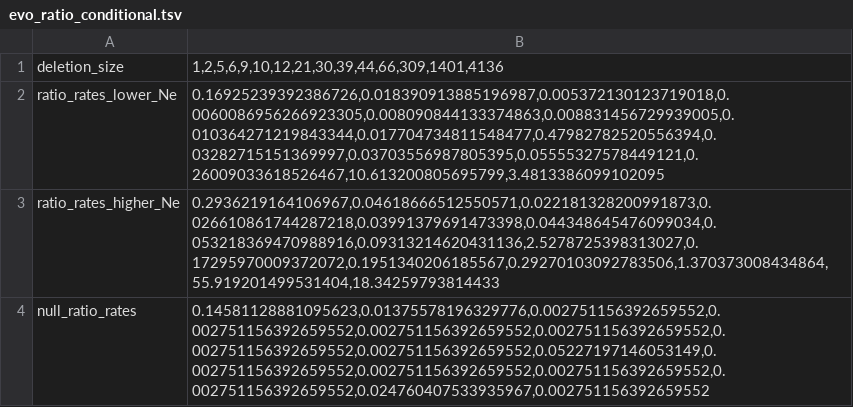
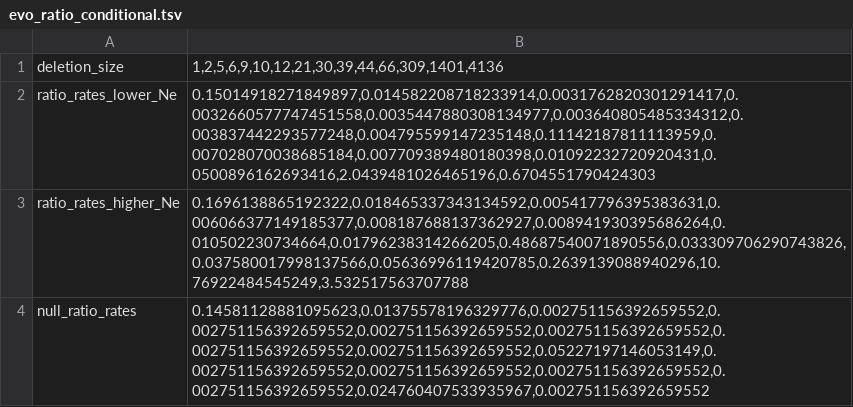
Before and after one commit to canankarakoc/cost_of_spore, a TSV file: evolution/model/data/evo_ratio_conditional.tsv, drawn as a sheet.

```diff
--- a/evolution/model/data/evo_ratio_conditional.tsv
+++ b/evolution/model/data/evo_ratio_conditional.tsv
@@ -1,4 +1,4 @@
 deletion_size	1,2,5,6,9,10,12,21,30,39,44,66,309,1401,4136
-ratio_rates_lower_Ne	0.16925239392386726,0.018390913885196987,0.005372130123719018,0.0060086956266923305,0.008090844133374863,0.008831456729939005,0.010364271219843344,0.017704734811548477,0.47982782520556394,0.03282715151369997,0.03703556987805395,0.05555327578449121,0.26009033618526467,10.613200805695799,3.4813386099102095
-ratio_rates_higher_Ne	0.2936219164106967,0.04618666512550571,0.022181328200991873,0.026610861744287218,0.03991379691473398,0.044348645476099034,0.053218369470988916,0.09313214620431136,2.5278725398313027,0.17295970009372072,0.1951340206185567,0.29270103092783506,1.370373008434864,55.919201499531404,18.34259793814433
+ratio_rates_lower_Ne	0.15014918271849897,0.014582208718233914,0.0031762820301291417,0.0032660577747451558,0.0035447880308134977,0.003640805485334312,0.003837442293577248,0.004795599147235148,0.11142187811113959,0.007028070038685184,0.007709389480180398,0.01092232720920431,0.0500896162693416,2.0439481026465196,0.6704551790424303
+ratio_rates_higher_Ne	0.1696138865192322,0.018465337343134592,0.005417796395383631,0.006066377149185377,0.008187688137362927,0.008941930395686264,0.010502230734664,0.01796238314266205,0.48687540071890556,0.033309706290743826,0.037580017998137566,0.05636996119420785,0.2639139088940296,10.76922484545249,3.532517563707788
 null_ratio_rates	0.14581128881095623,0.01375578196329776,0.002751156392659552,0.002751156392659552,0.002751156392659552,0.002751156392659552,0.002751156392659552,0.002751156392659552,0.05227197146053149,0.002751156392659552,0.002751156392659552,0.002751156392659552,0.002751156392659552,0.024760407533935967,0.002751156392659552
```
Also changed, not shown: efficiency/model/data/consumer_resource_spore_model.tsv, efficiency/model/data/efficiency_data.tsv, 13 other files.
